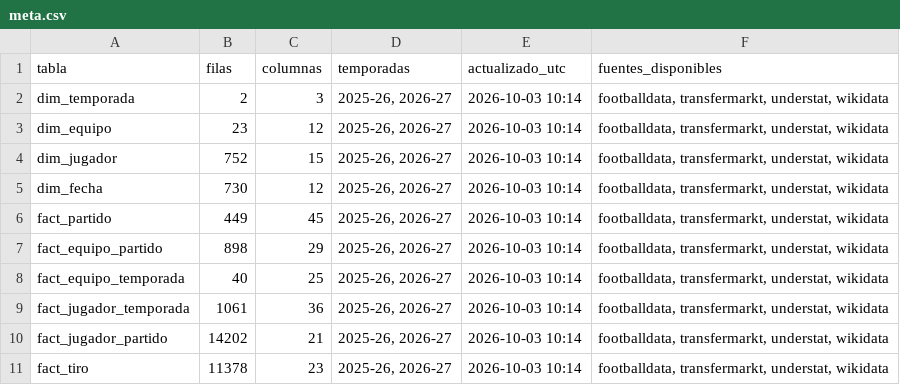
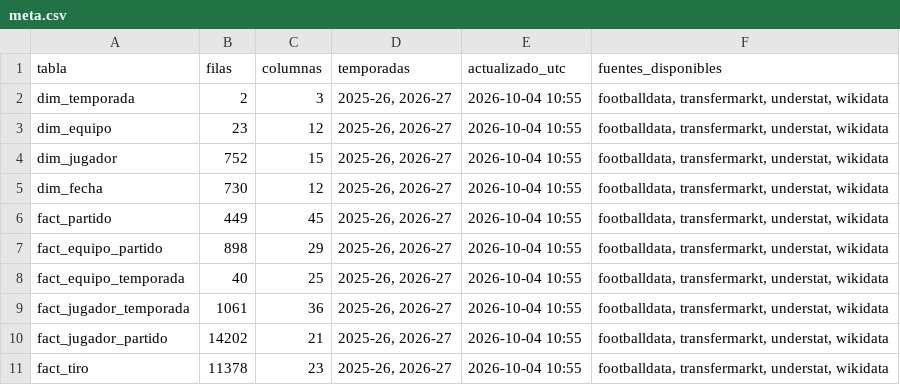
Before and after one commit to andonirdguez/laliga-dashboard, a CSV file: data/gold/meta.csv, drawn as a sheet.

```diff
--- a/data/gold/meta.csv
+++ b/data/gold/meta.csv
@@ -1,11 +1,11 @@
 tabla,filas,columnas,temporadas,actualizado_utc,fuentes_disponibles
-dim_temporada,2,3,"2025-26, 2026-27",2026-10-03 10:14,"footballdata, transfermarkt, understat, wikidata"
-dim_equipo,23,12,"2025-26, 2026-27",2026-10-03 10:14,"footballdata, transfermarkt, understat, wikidata"
-dim_jugador,752,15,"2025-26, 2026-27",2026-10-03 10:14,"footballdata, transfermarkt, understat, wikidata"
-dim_fecha,730,12,"2025-26, 2026-27",2026-10-03 10:14,"footballdata, transfermarkt, understat, wikidata"
-fact_partido,449,45,"2025-26, 2026-27",2026-10-03 10:14,"footballdata, transfermarkt, understat, wikidata"
-fact_equipo_partido,898,29,"2025-26, 2026-27",2026-10-03 10:14,"footballdata, transfermarkt, understat, wikidata"
-fact_equipo_temporada,40,25,"2025-26, 2026-27",2026-10-03 10:14,"footballdata, transfermarkt, understat, wikidata"
-fact_jugador_temporada,1061,36,"2025-26, 2026-27",2026-10-03 10:14,"footballdata, transfermarkt, understat, wikidata"
-fact_jugador_partido,14202,21,"2025-26, 2026-27",2026-10-03 10:14,"footballdata, transfermarkt, understat, wikidata"
-fact_tiro,11378,23,"2025-26, 2026-27",2026-10-03 10:14,"footballdata, transfermarkt, understat, wikidata"
+dim_temporada,2,3,"2025-26, 2026-27",2026-10-04 10:55,"footballdata, transfermarkt, understat, wikidata"
+dim_equipo,23,12,"2025-26, 2026-27",2026-10-04 10:55,"footballdata, transfermarkt, understat, wikidata"
+dim_jugador,752,15,"2025-26, 2026-27",2026-10-04 10:55,"footballdata, transfermarkt, understat, wikidata"
+dim_fecha,730,12,"2025-26, 2026-27",2026-10-04 10:55,"footballdata, transfermarkt, understat, wikidata"
+fact_partido,449,45,"2025-26, 2026-27",2026-10-04 10:55,"footballdata, transfermarkt, understat, wikidata"
+fact_equipo_partido,898,29,"2025-26, 2026-27",2026-10-04 10:55,"footballdata, transfermarkt, understat, wikidata"
+fact_equipo_temporada,40,25,"2025-26, 2026-27",2026-10-04 10:55,"footballdata, transfermarkt, understat, wikidata"
+fact_jugador_temporada,1061,36,"2025-26, 2026-27",2026-10-04 10:55,"footballdata, transfermarkt, understat, wikidata"
+fact_jugador_partido,14202,21,"2025-26, 2026-27",2026-10-04 10:55,"footballdata, transfermarkt, understat, wikidata"
+fact_tiro,11378,23,"2025-26, 2026-27",2026-10-04 10:55,"footballdata, transfermarkt, understat, wikidata"
```
